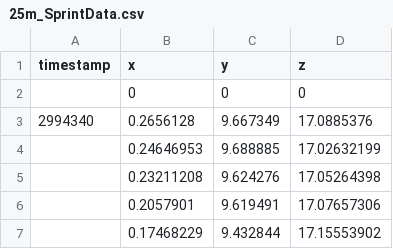
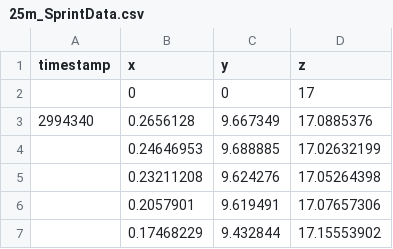
Before and after one commit to DrewCommandeur/EPHE201, a CSV file: LinKin/25m_SprintData.csv, drawn as a sheet; only a part is shown.

Commit message:
Update 25m_SprintData.csv

```diff
--- a/LinKin/25m_SprintData.csv
+++ b/LinKin/25m_SprintData.csv
@@ -1,3 +1,3 @@
 timestamp,x,y,z
-,0,0,0
+,0,0,17
 2994340,0.2656128,9.667349,17.0885376
```
